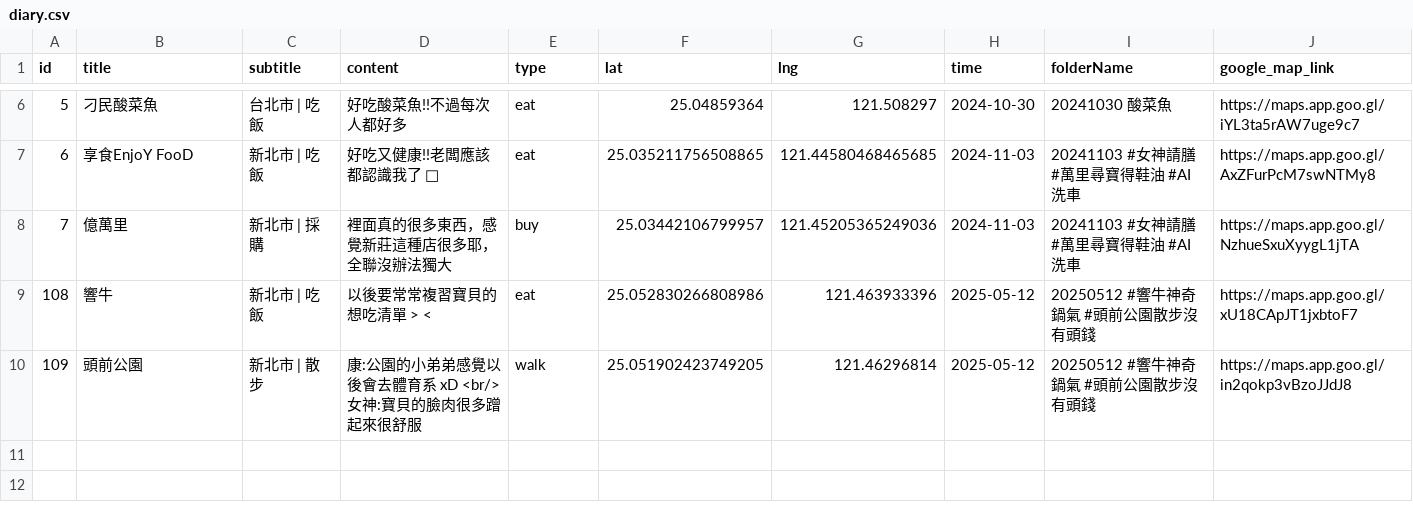
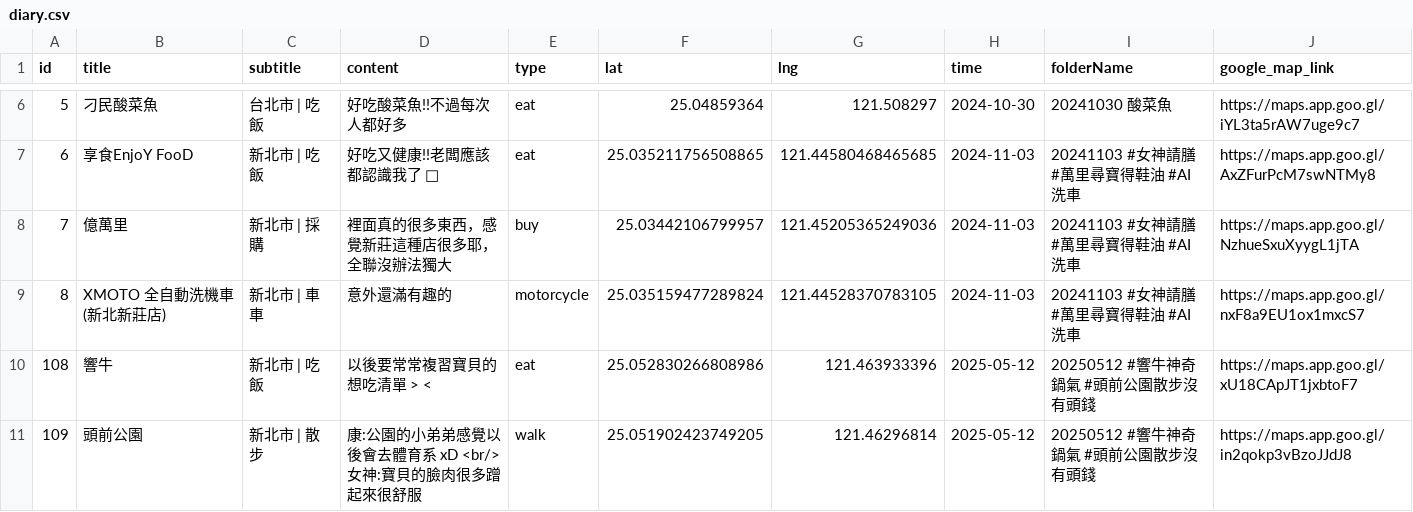
Before and after one commit to sm245735/confession-site, a CSV file: data/diary.csv, drawn as a sheet; only a part is shown, gaps mark what is left out.

Commit message:
Update diary.csv

```diff
--- a/data/diary.csv
+++ b/data/diary.csv
@@ -8,2 +8,3 @@ id,title,subtitle,content,type,lat,lng,time,folderName,google_map_link
 7,億萬里,新北市 | 採購,裡面真的很多東西，感覺新莊這種店很多耶，全聯沒辦法獨大,buy,25.03442106799957,121.45205365249036,2024-11-03,20241103 #女神請膳 #萬里尋寶得鞋油 #AI洗車,https://maps.app.goo.gl/NzhueSxuXyygL1jTA
+8,XMOTO 全自動洗機車 (新北新莊店),新北市 | 車車,意外還滿有趣的,motorcycle,25.035159477289824,121.44528370783105,2024-11-03,20241103 #女神請膳 #萬里尋寶得鞋油 #AI洗車,https://maps.app.goo.gl/nxF8a9EU1ox1mxcS7
 108,響牛,新北市 | 吃飯,以後要常常複習寶貝的想吃清單 > <,eat,25.052830266808986,121.463933396,2025-05-12,20250512 #響牛神奇鍋氣 #頭前公園散步沒有頭錢,https://maps.app.goo.gl/xU18CApJT1jxbtoF7
```
